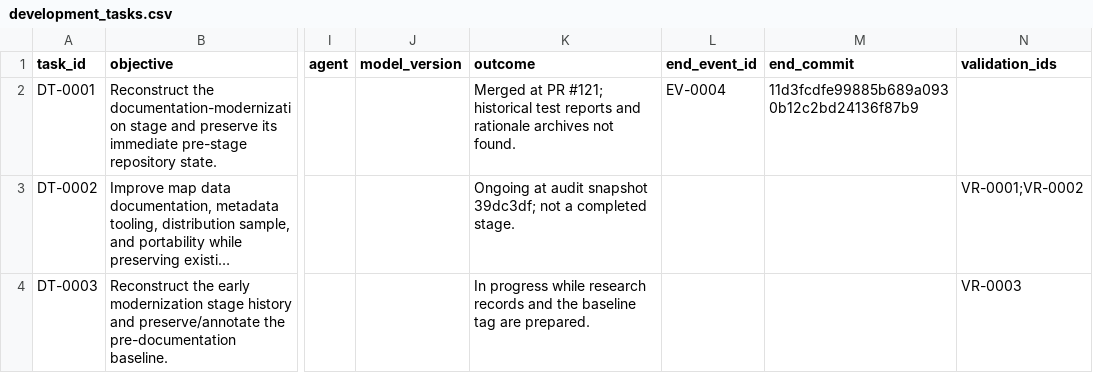
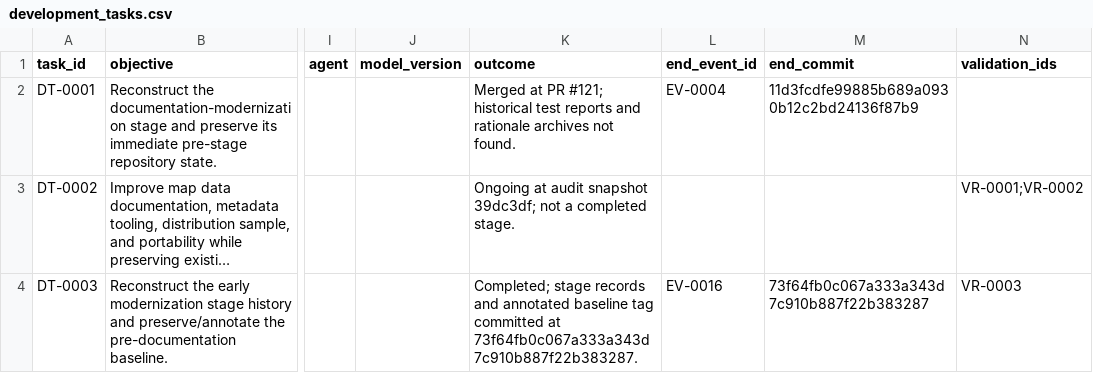
Before and after one commit to global-hydrodynamics/CaMa-Flood_v4, a CSV file: research/development_tasks.csv, drawn as a sheet; only a part is shown, gaps mark what is left out; long unchanged cells end in …; the diff names each change by its address in the sheet, - before the commit and + after, or states it on an @@ line.

Commit message:
Record history audit completion reference

```diff
--- a/research/development_tasks.csv
+++ b/research/development_tasks.csv
-K4 (outcome): In progress while research records and the baseline tag are prepared.
+K4 (outcome): Completed; stage records and annotated baseline tag committed at 73f64fb0c067a333a343d7c910b887f22b383287.
-L4 (end_event_id): (empty)
+L4 (end_event_id): EV-0016
-M4 (end_commit): (empty)
+M4 (end_commit): 73f64fb0c067a333a343d7c910b887f22b383287
```
Also changed, not shown: research/events.csv.
